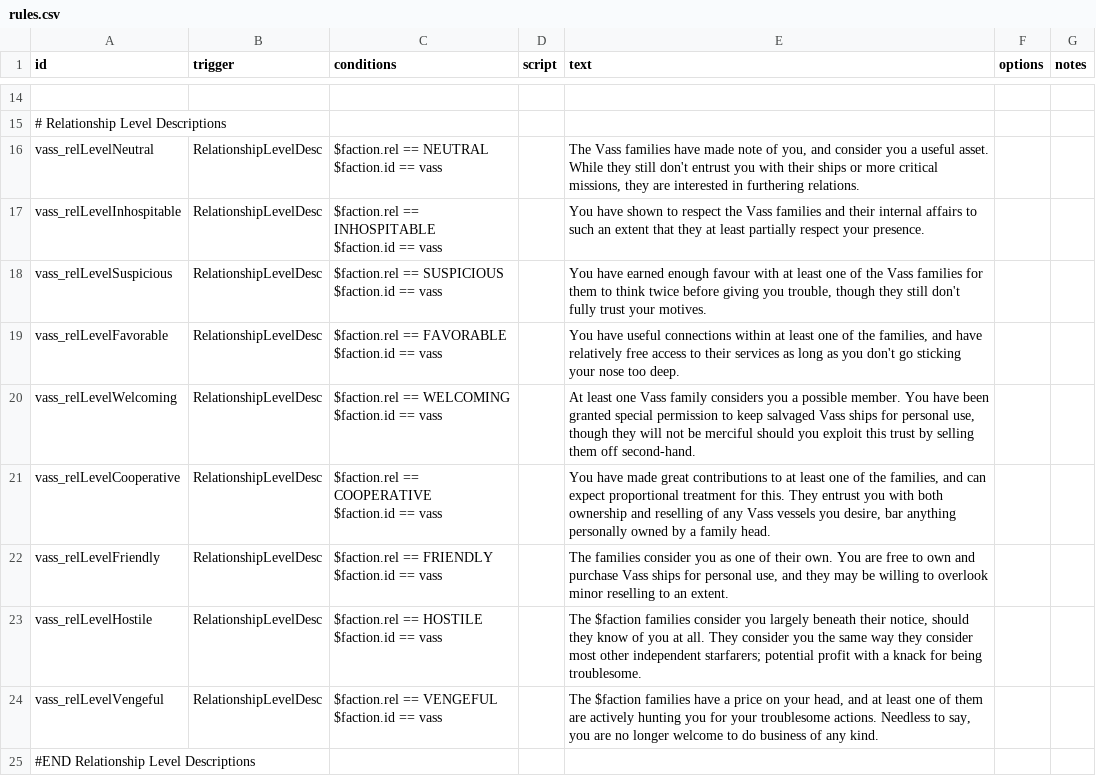
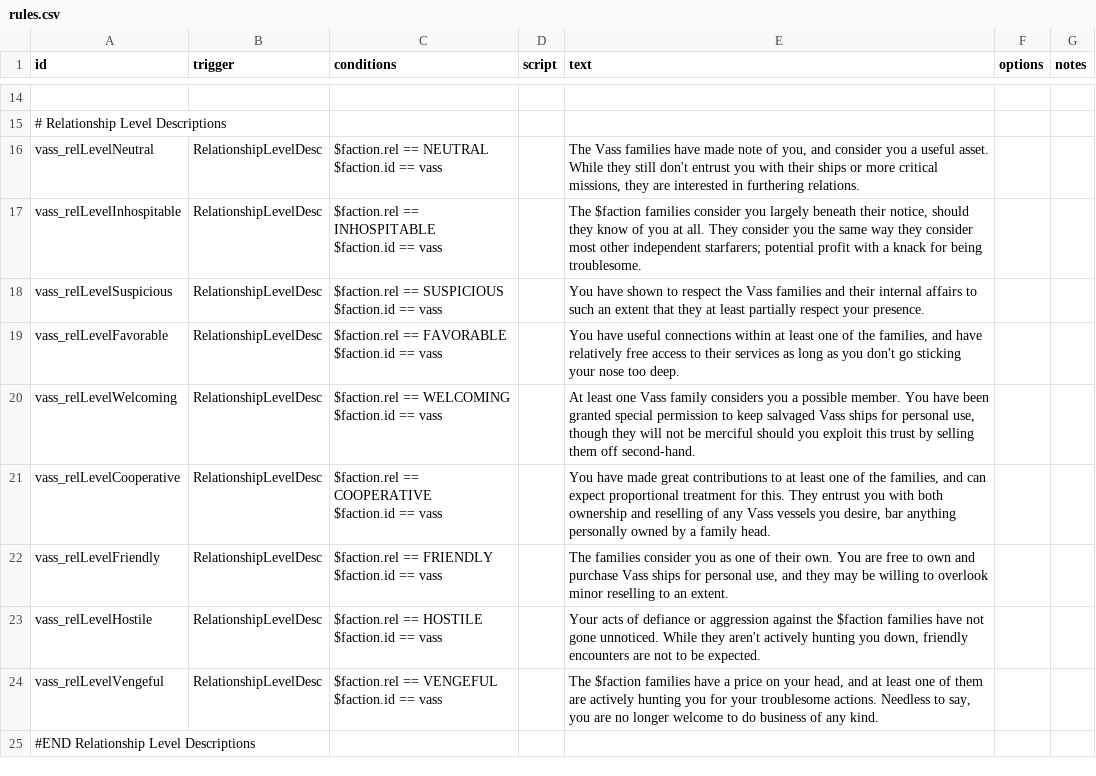
Before and after one commit to Nicke535/the-vass-public, a CSV file: data/campaign/rules.csv, drawn as a sheet; only a part is shown, gaps mark what is left out.

```diff
--- a/data/campaign/rules.csv
+++ b/data/campaign/rules.csv
@@ -21,6 +21,6 @@ vass_relLevelNeutral,RelationshipLevelDesc,"$faction.rel == NEUTRAL
 $faction.id == vass",,"The Vass families have made note of you, and consider you a useful asset. While they still don't entrust you with their ships or more critical missions, they are interested in furthering relations.",,
-vass_relLevelInhospitable,RelationshipLevelDesc,"$faction.rel == INHOSPITABLE
-$faction.id == vass",,"You have shown to respect the Vass families and their internal affairs to such an extent that they at least partially respect your presence.",,
-vass_relLevelSuspicious,RelationshipLevelDesc,"$faction.rel == SUSPICIOUS
-$faction.id == vass",,"You have earned enough favour with at least one of the Vass families for them to think twice before giving you trouble, though they still don't fully trust your motives.",,
+vass_relLevelInhospitable,RelationshipLevelDesc,"$faction.rel == INHOSPITABLE
+$faction.id == vass",,"The $faction families consider you largely beneath their notice, should they know of you at all. They consider you the same way they consider most other independent starfarers; potential profit with a knack for being troublesome.",,
+vass_relLevelSuspicious,RelationshipLevelDesc,"$faction.rel == SUSPICIOUS
+$faction.id == vass",,"You have shown to respect the Vass families and their internal affairs to such an extent that they at least partially respect your presence.",,
 vass_relLevelFavorable,RelationshipLevelDesc,"$faction.rel == FAVORABLE
@@ -33,4 +33,4 @@ vass_relLevelFriendly,RelationshipLevelDesc,"$faction.rel == FRIENDLY
 $faction.id == vass",,"The families consider you as one of their own. You are free to own and purchase Vass ships for personal use, and they may be willing to overlook minor reselling to an extent.",,
-vass_relLevelHostile,RelationshipLevelDesc,"$faction.rel == HOSTILE
-$faction.id == vass",,"The $faction families consider you largely beneath their notice, should they know of you at all. They consider you the same way they consider most other independent starfarers; potential profit with a knack for being troublesome.",,
+vass_relLevelHostile,RelationshipLevelDesc,"$faction.rel == HOSTILE
+$faction.id == vass",,"Your acts of defiance or aggression against the $faction families have not gone unnoticed. While they aren't actively hunting you down, friendly encounters are not to be expected.",,
 vass_relLevelVengeful,RelationshipLevelDesc,"$faction.rel == VENGEFUL
```
Also changed, not shown: 4 other files.
